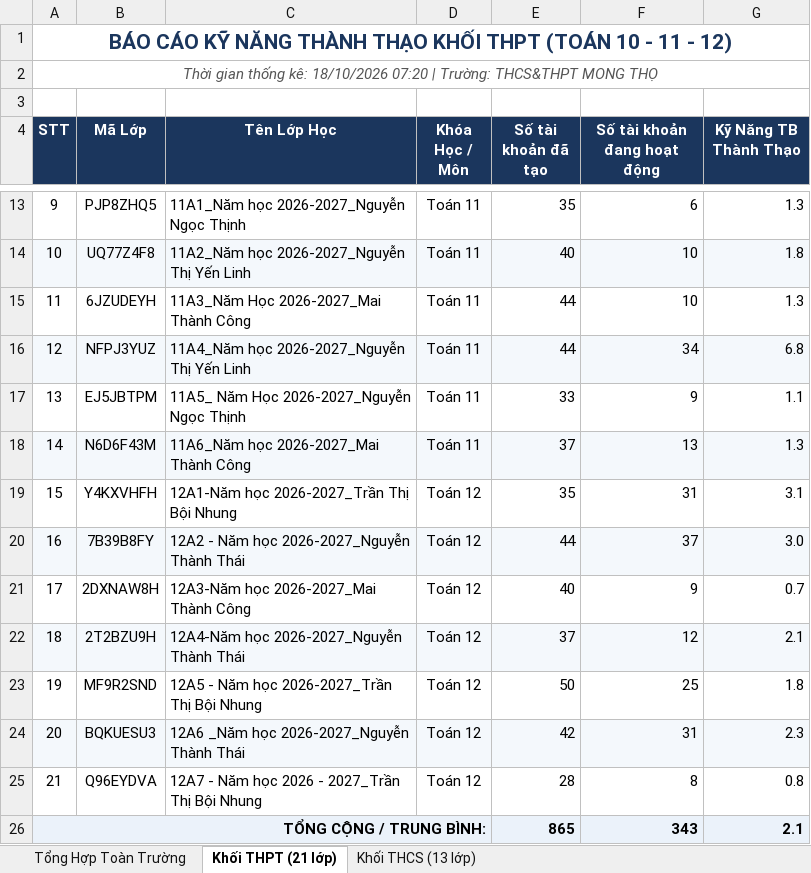
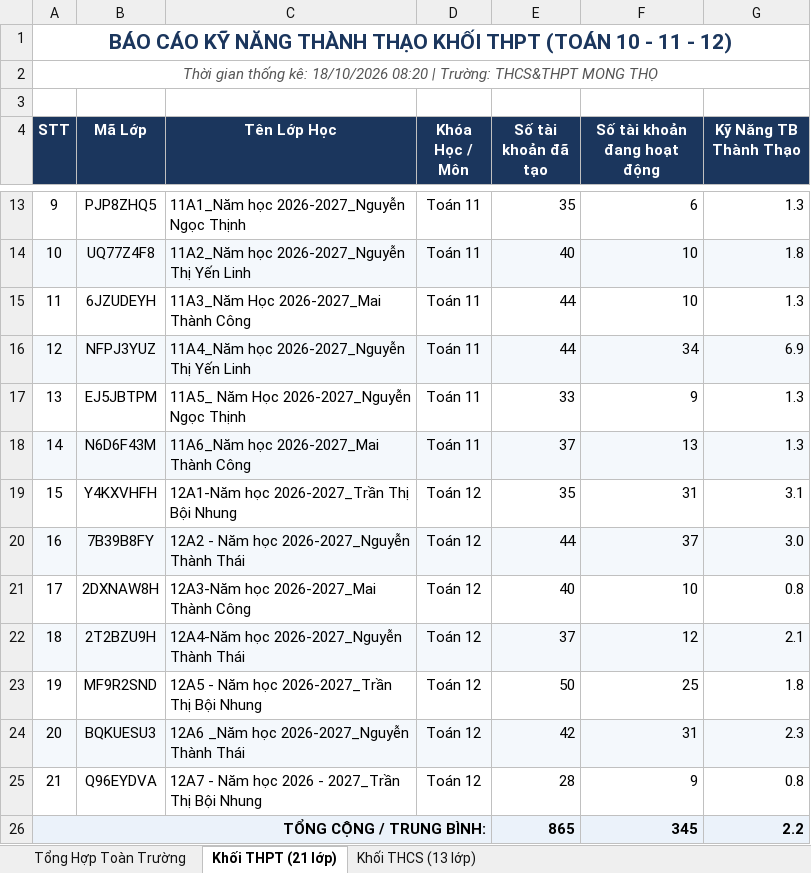
Before and after one commit to thanhthaiagu/kav-report, an Excel workbook: BaoCao_KAV.xlsx, sheet Khối THPT (21 lớp), drawn as a sheet; only a part is shown, gaps mark what is left out; values as stored, in another font and other column widths than the file's, no borders; the diff names each change by its address in the sheet, - before the commit and + after, or states it on an @@ line.

Commit message:
Cập nhật báo cáo Excel cả 2 tài khoản THCS & THPT

```diff
--- a/BaoCao_KAV.xlsx (sheet Khối THPT (21 lớp))
+++ b/BaoCao_KAV.xlsx (sheet Khối THPT (21 lớp))
-A2 (STT): …kê: 18/10/2026 07:20 | Trường:…
+A2 (STT): …kê: 18/10/2026 08:20 | Trường:…
-G16 (Kỹ Năng TB Thành Thạo): 6.8
+G16 (Kỹ Năng TB Thành Thạo): 6.9
-G17 (Kỹ Năng TB Thành Thạo): 1.1
+G17 (Kỹ Năng TB Thành Thạo): 1.3
-F21 (Số tài khoản đang hoạt động): 9
+F21 (Số tài khoản đang hoạt động): 10
-G21 (Kỹ Năng TB Thành Thạo): 0.7
+G21 (Kỹ Năng TB Thành Thạo): 0.8
-F25 (Số tài khoản đang hoạt động): 8
+F25 (Số tài khoản đang hoạt động): 9
-F26 (Số tài khoản đang hoạt động): 343
+F26 (Số tài khoản đang hoạt động): 345
-G26 (Kỹ Năng TB Thành Thạo): 2.1
+G26 (Kỹ Năng TB Thành Thạo): 2.2
```
Also changed, not shown: sheet Tổng Hợp Toàn Trường, sheet Khối THCS (13 lớp).
